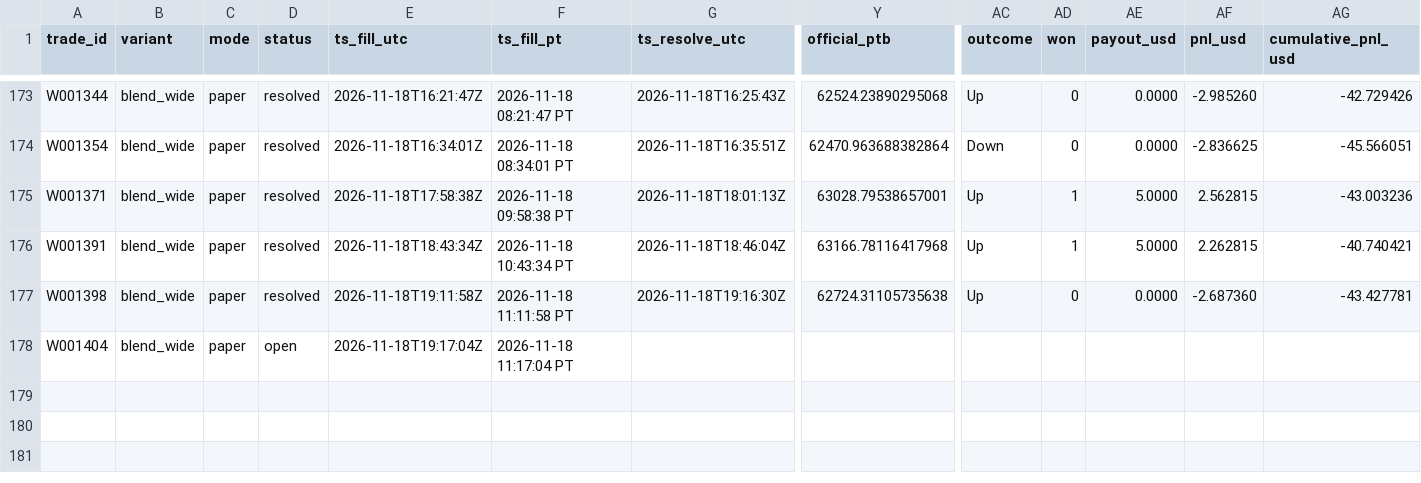
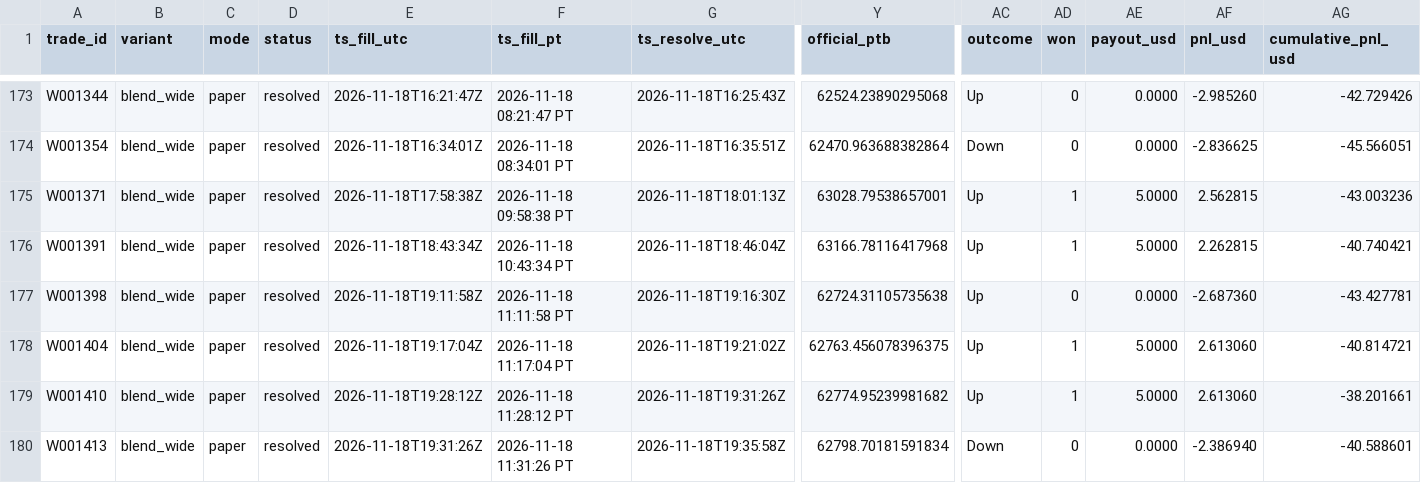
Before and after one commit to michaeldeuchar-dotcom/btc5m-paper-bot, a CSV file: data/week1/trades_blend_wide.csv, drawn as a sheet; only a part is shown, gaps mark what is left out; rows hold the shown columns only; the diff names each change by its address in the sheet, - before the commit and + after, or states it on an @@ line.

```diff
--- a/data/week1/trades_blend_wide.csv
+++ b/data/week1/trades_blend_wide.csv
-D178 (status): open
+D178 (status): resolved
-G178 (ts_resolve_utc): (empty)
+G178 (ts_resolve_utc): 2026-11-18T19:21:02Z
-Y178 (official_ptb): (empty)
+Y178 (official_ptb): 62763.456078396375
-AC178 (outcome): (empty)
+AC178 (outcome): Up
-AD178 (won): (empty)
+AD178 (won): 1
-AE178 (payout_usd): (empty)
+AE178 (payout_usd): 5.0000
-AF178 (pnl_usd): (empty)
+AF178 (pnl_usd): 2.613060
-AG178 (cumulative_pnl_usd): (empty)
+AG178 (cumulative_pnl_usd): -40.814721
+row 179: W001410 | blend_wide | paper | resolved | 2026-11-18T19:28:12Z | 2026-11-18 11:28:12 PT | 2026-11-18T19:31:26Z | 62774.95239981682 | Up | 1 | 5.0000 | 2.613060 | -38.201661
+row 180: W001413 | blend_wide | paper | resolved | 2026-11-18T19:31:26Z | 2026-11-18 11:31:26 PT | 2026-11-18T19:35:58Z | 62798.70181591834 | Down | 0 | 0.0000 | -2.386940 | -40.588601
```
Also changed, not shown: data/week1/trades_guarded_favorite.csv, data/week1/trades_main_minfill.csv, 10 other files.
